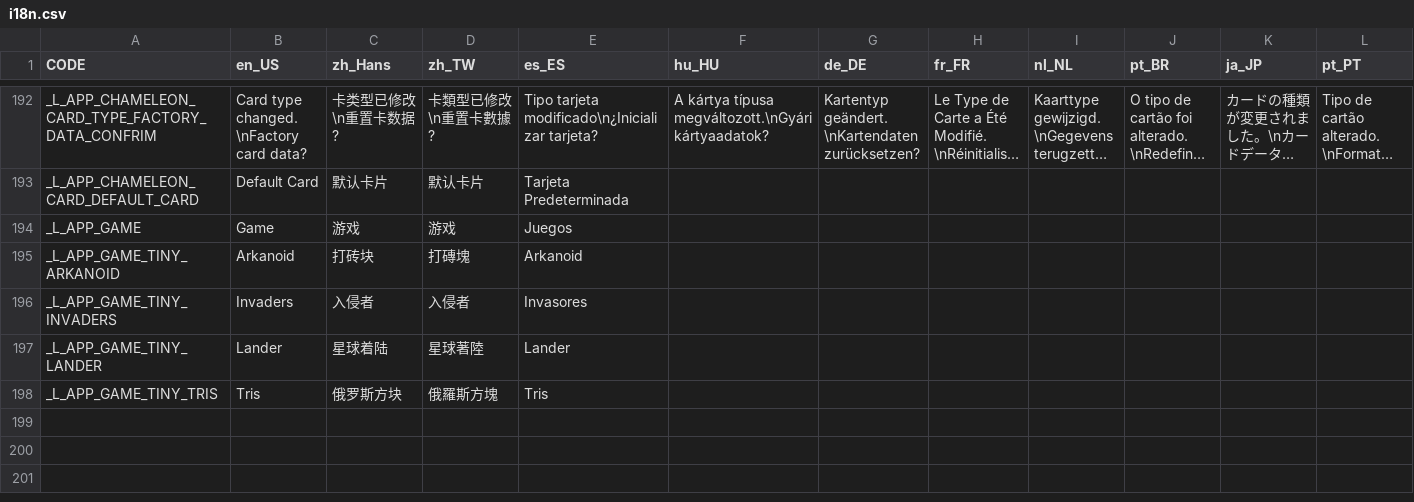
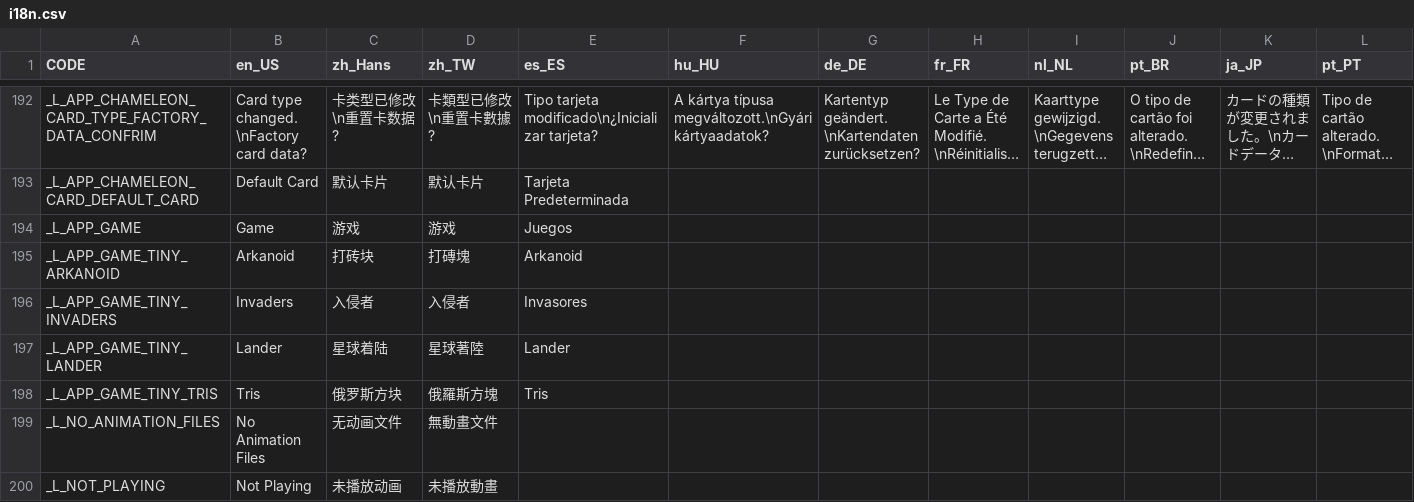
Before and after one commit to cylin577/pixl.js, a CSV file: fw/data/i18n.csv, drawn as a sheet; only a part is shown, gaps mark what is left out; long unchanged cells end in …; rows hold the shown columns only; the diff names each change by its address in the sheet, - before the commit and + after, or states it on an @@ line.

Commit message:
feat(app): restore animation player and game for new home menu
Re-enable the animation player and game mini apps on both boards and
make them first-class citizens of the icon-based home menu launcher:

- enable APP_PLAYER_ENABLE / APP_GAME_ENABLE for OLED and LCD boards
- add a 32x32 player icon (resources/bmp/app_player_32x32.bmp) and wire
  it via mini_app_t.icon_32x32; resources regenerated with resource_gen.py
- replace hardcoded Chinese strings in the player with i18n keys:
  reuse _L_MAIN_MENU / _L_OPEN_FOLDER_FAILED and add
  _L_NO_ANIMATION_FILES / _L_NOT_PLAYING (en+zh, i18n regenerated)
- fix frame counter being incremented twice per frame in player_view

Both apps already compiled on main (sources are unconditional in the
Makefile) and the desktop launcher, settings app-management menu pick
them up automatically from the registry.

```diff
--- a/fw/data/i18n.csv
+++ b/fw/data/i18n.csv
+row 199: _L_NO_ANIMATION_FILES | No Animation Files | 无动画文件 | 無動畫文件
+row 200: _L_NOT_PLAYING | Not Playing | 未播放动画 | 未播放動畫
```
Also changed, not shown: 11 other files.
